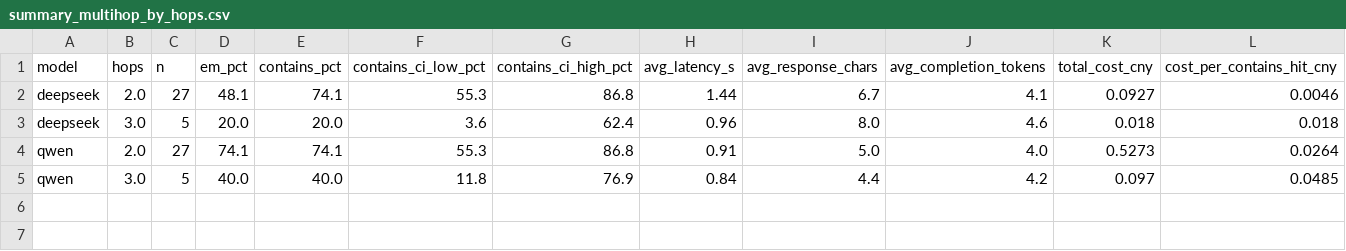
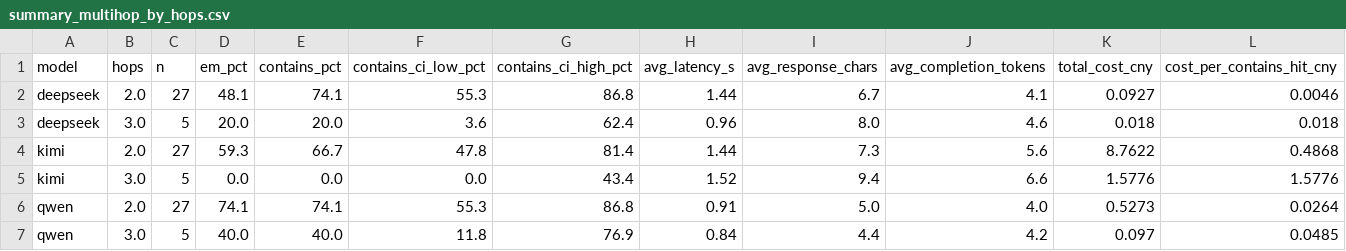
Before and after one commit to melody-ling-L/llm-long-context-eval-zh-V2, a CSV file: results/v2/processed/summary_multihop_by_hops.csv, drawn as a sheet; only a part is shown; rows hold the shown columns only; the diff names each change by its address in the sheet, - before the commit and + after, or states it on an @@ line.

```diff
--- a/results/v2/processed/summary_multihop_by_hops.csv
+++ b/results/v2/processed/summary_multihop_by_hops.csv
+row 4: kimi | 2.0 | 27 | 59.3 | 66.7 | 47.8 | 81.4 | 1.44 | 7.3 | 5.6 | 8.7622 | 0.4868
+row 5: kimi | 3.0 | 5 | 0.0 | 0.0 | 0.0 | 43.4 | 1.52 | 9.4 | 6.6 | 1.5776 | 1.5776
```
Also changed, not shown: results/v2/processed/summary_by_model_task.csv, 13 other files.
